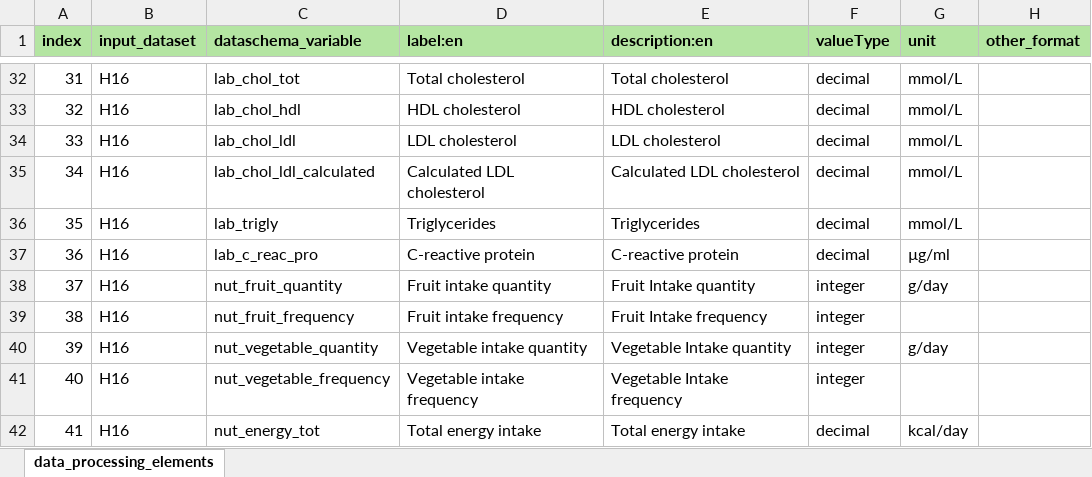
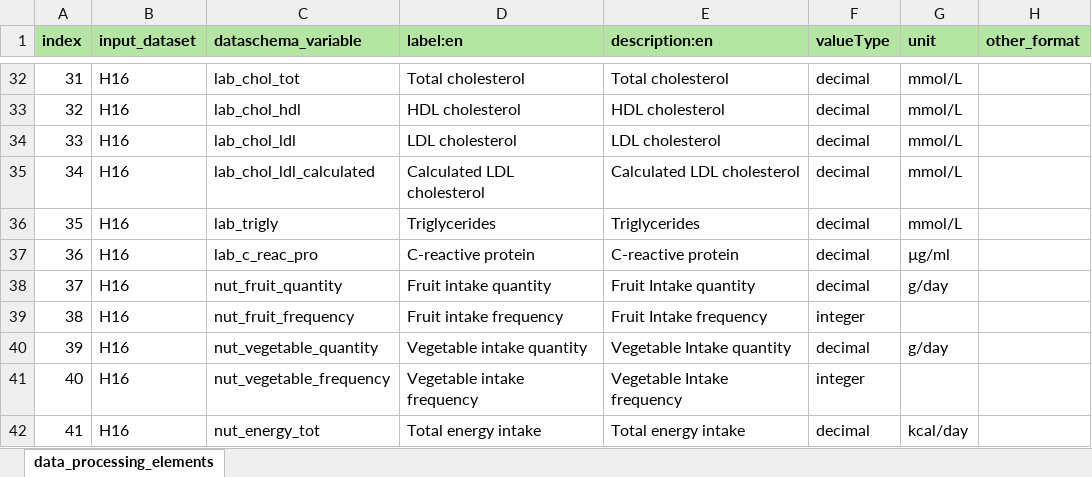
Before and after one commit to maelstrom-research/harmonization_ProPASS, an Excel workbook: data_processing_elements-H16.xlsx, sheet data_processing_elements, drawn as a sheet; only a part is shown, gaps mark what is left out; values as stored, in another font and other column widths than the file's, no borders; the diff names each change by its address in the sheet, - before the commit and + after, or states it on an @@ line.

Commit message:
correct fruit vegetable valuetype

```diff
--- a/data_processing_elements-H16.xlsx (sheet data_processing_elements)
+++ b/data_processing_elements-H16.xlsx (sheet data_processing_elements)
-F38 (valueType): integer
+F38 (valueType): decimal
-F40 (valueType): integer
+F40 (valueType): decimal
```
